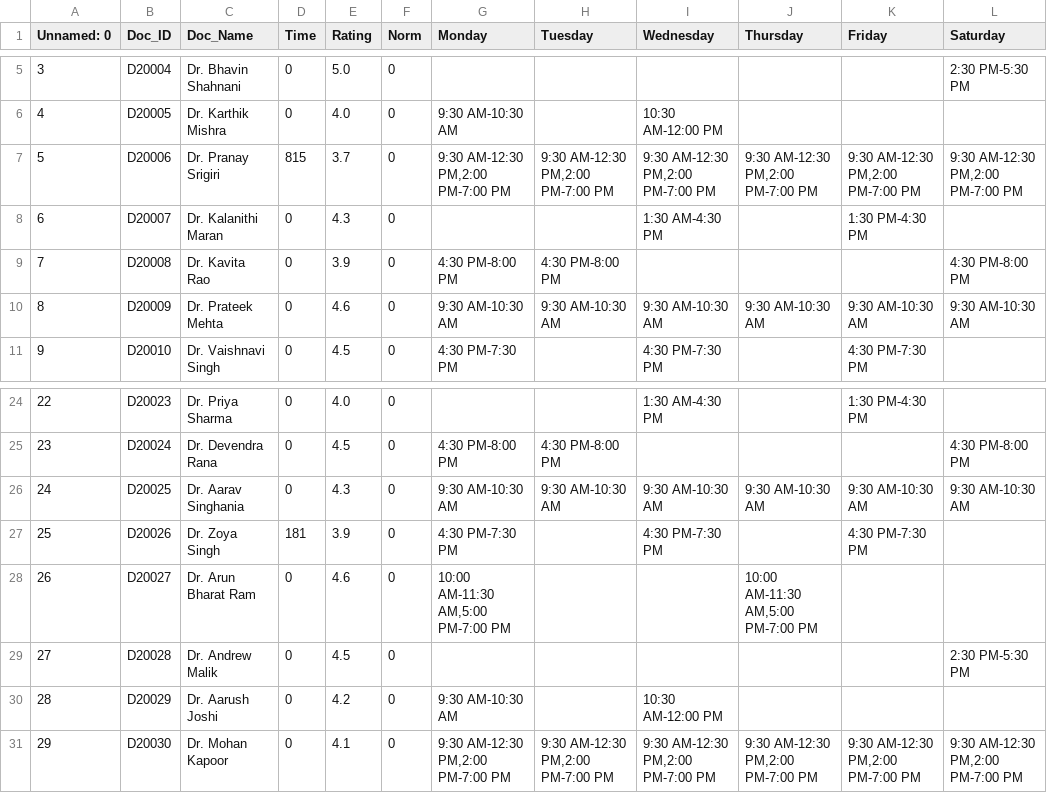
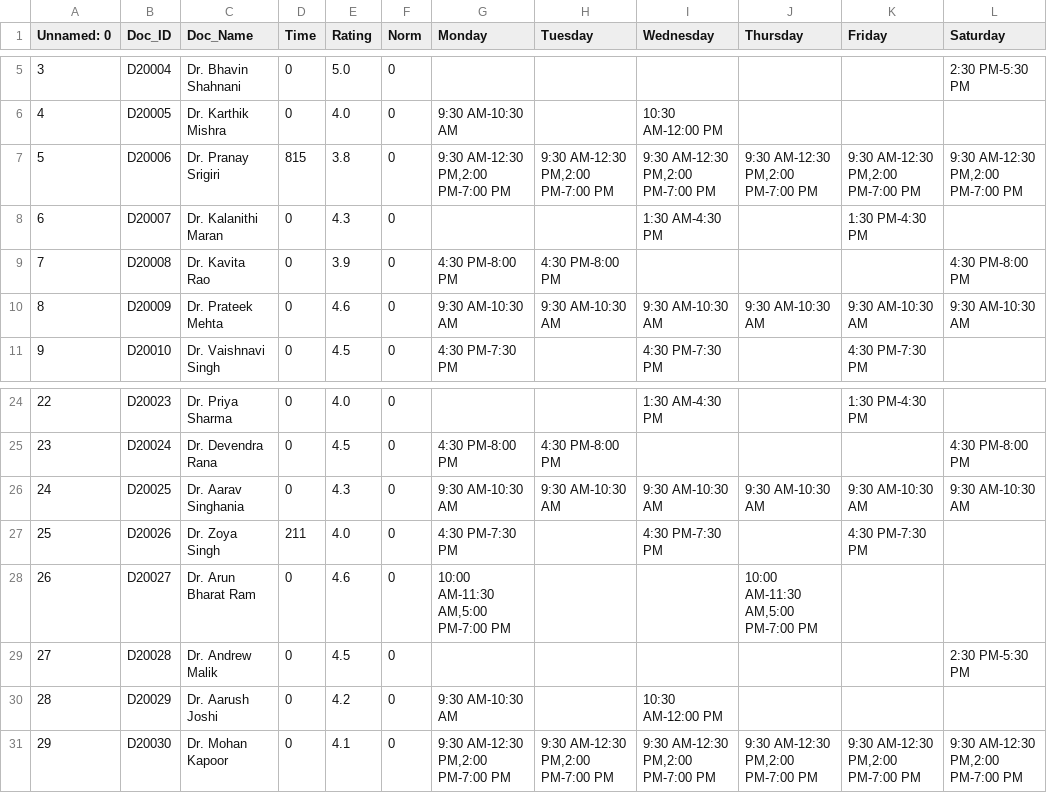
Before and after one commit to SaiSaatvik31/SEM-3-PROJECT, a CSV file: Doc_wtl_n1.csv, drawn as a sheet; only a part is shown, gaps mark what is left out; the diff names each change by its address in the sheet, - before the commit and + after, or states it on an @@ line.

```diff
--- a/Doc_wtl_n1.csv
+++ b/Doc_wtl_n1.csv
-E7 (Rating): 3.7
+E7 (Rating): 3.8
-D27 (Time): 181
+D27 (Time): 211
-E27 (Rating): 3.9
+E27 (Rating): 4.0
```
Also changed, not shown: 13 other files.
